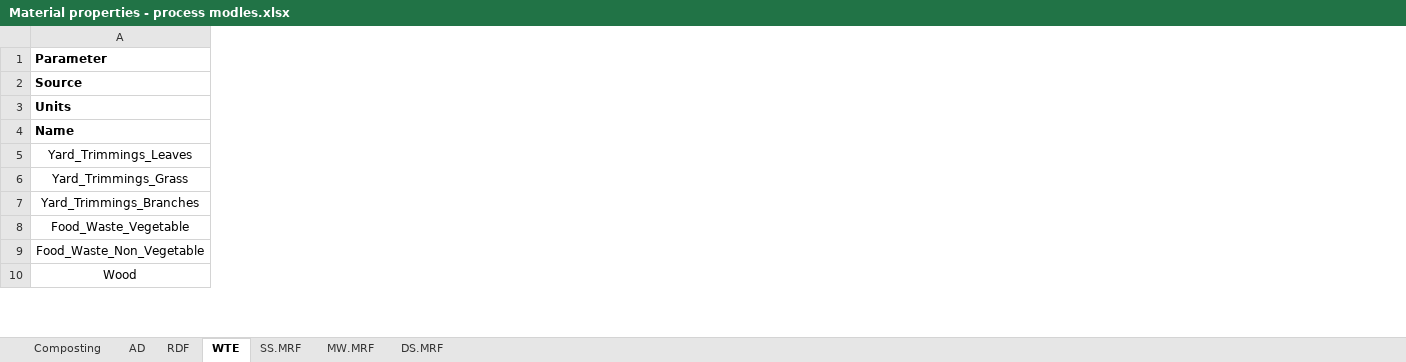
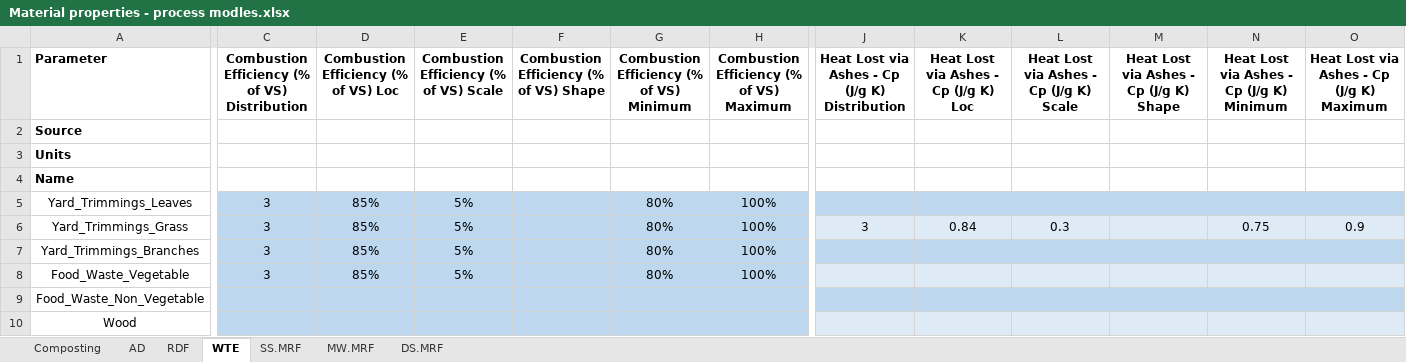
Before and after one commit to SwolfPy-Project/swolfpy, an Excel workbook: Material properties - process modles.xlsx, sheet WTE, drawn as a sheet; only a part is shown, gaps mark what is left out; values as stored, in another font and other column widths than the file's, no borders; the diff covers the shown part only; the diff names each change by its address in the sheet, - before the commit and + after, or states it on an @@ line.

Commit message:
adding uncertainty to material properties - WTE

```diff
--- a/Material properties - process modles.xlsx (sheet WTE)
+++ b/Material properties - process modles.xlsx (sheet WTE)
+column C, rows 1-8: Combustion Efficiency (% of VS) Distribution |  |  |  | 3 | 3 | 3 | 3
+column D, rows 1-8: Combustion Efficiency (% of VS) Loc |  |  |  | 85% | 85% | 85% | 85%
+column E, rows 1-8: Combustion Efficiency (% of VS) Scale |  |  |  | 5% | 5% | 5% | 5%
+column F, row 1: Combustion Efficiency (% of VS) Shape
+column G, rows 1-8: Combustion Efficiency (% of VS) Minimum |  |  |  | 80% | 80% | 80% | 80%
+column H, rows 1-8: Combustion Efficiency (% of VS) Maximum |  |  |  | 100% | 100% | 100% | 100%
+column J, rows 1-6: Heat Lost via Ashes - Cp (J/g K) Distribution |  |  |  |  | 3
+column K, rows 1-6: Heat Lost via Ashes - Cp (J/g K) Loc |  |  |  |  | 0.84
+column L, rows 1-6: Heat Lost via Ashes - Cp (J/g K) Scale |  |  |  |  | 0.3
+column M, row 1: Heat Lost via Ashes - Cp (J/g K) Shape
+column N, rows 1-6: Heat Lost via Ashes - Cp (J/g K) Minimum |  |  |  |  | 0.75
+column O, rows 1-6: Heat Lost via Ashes - Cp (J/g K) Maximum |  |  |  |  | 0.9
```
Also changed, not shown: 48 added columns elsewhere in this sheet, 3 other files.
